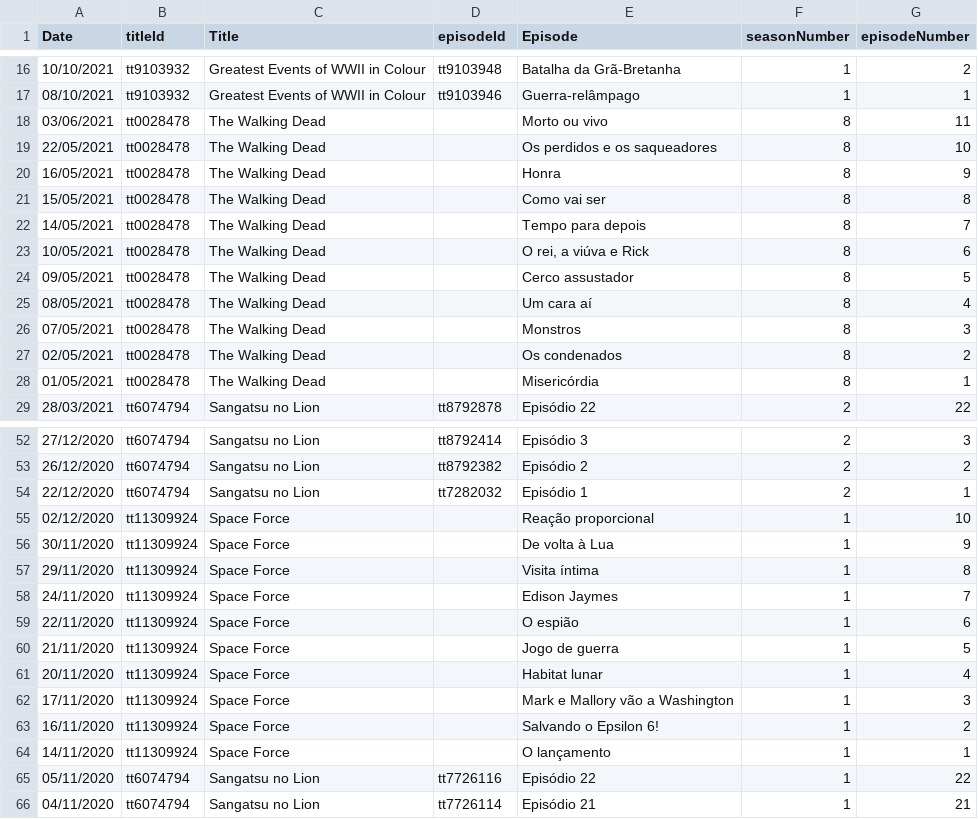
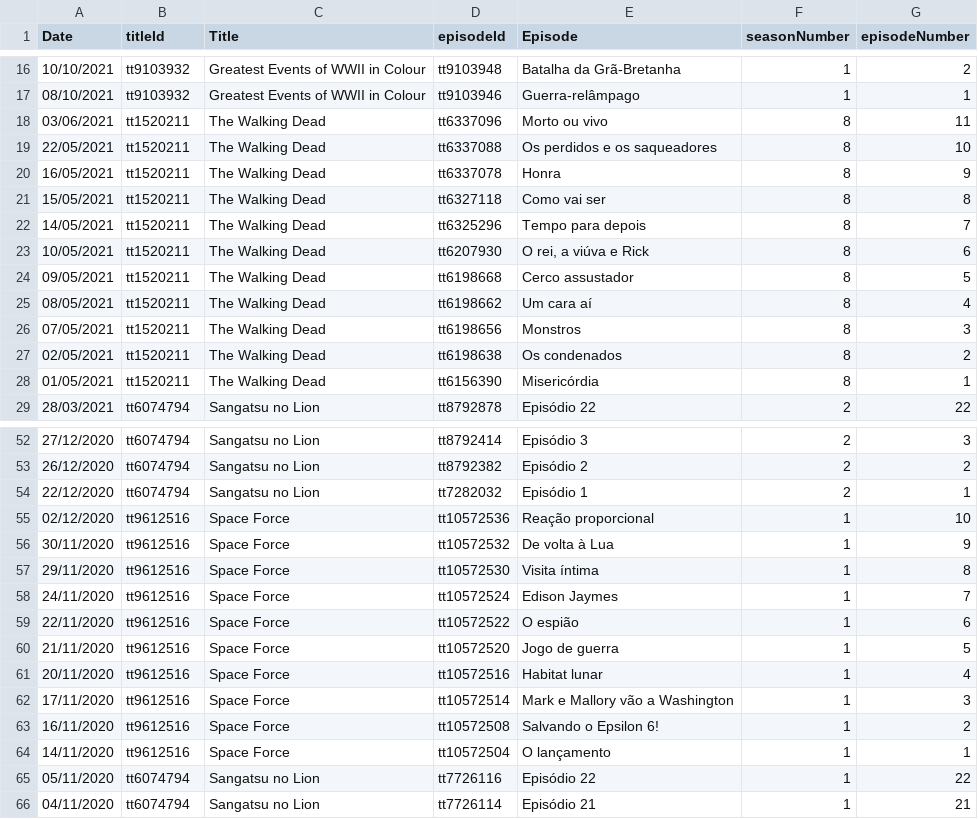
Before and after one commit to vichShir/netflix-analysis, a CSV file: data/Netflix/NetflixIMDb.csv, drawn as a sheet; only a part is shown, gaps mark what is left out; the diff covers the shown part only.

Commit message:
Corrigido: episodeId faltando em alguns títulos

```diff
--- a/data/Netflix/NetflixIMDb.csv
+++ b/data/Netflix/NetflixIMDb.csv
@@ -17,13 +17,13 @@ Date,titleId,Title,episodeId,Episode,seasonNumber,episodeNumber
 08/10/2021,tt9103932,Greatest Events of WWII in Colour,tt9103946,Guerra-relâmpago,1,1
-03/06/2021,tt0028478,The Walking Dead,,Morto ou vivo,8,11
-22/05/2021,tt0028478,The Walking Dead,,Os perdidos e os saqueadores,8,10
-16/05/2021,tt0028478,The Walking Dead,,Honra,8,9
-15/05/2021,tt0028478,The Walking Dead,,Como vai ser,8,8
-14/05/2021,tt0028478,The Walking Dead,,Tempo para depois,8,7
-10/05/2021,tt0028478,The Walking Dead,,"O rei, a viúva e Rick",8,6
-09/05/2021,tt0028478,The Walking Dead,,Cerco assustador,8,5
-08/05/2021,tt0028478,The Walking Dead,,Um cara aí,8,4
-07/05/2021,tt0028478,The Walking Dead,,Monstros,8,3
-02/05/2021,tt0028478,The Walking Dead,,Os condenados,8,2
-01/05/2021,tt0028478,The Walking Dead,,Misericórdia,8,1
+03/06/2021,tt1520211,The Walking Dead,tt6337096,Morto ou vivo,8,11
+22/05/2021,tt1520211,The Walking Dead,tt6337088,Os perdidos e os saqueadores,8,10
+16/05/2021,tt1520211,The Walking Dead,tt6337078,Honra,8,9
+15/05/2021,tt1520211,The Walking Dead,tt6327118,Como vai ser,8,8
+14/05/2021,tt1520211,The Walking Dead,tt6325296,Tempo para depois,8,7
+10/05/2021,tt1520211,The Walking Dead,tt6207930,"O rei, a viúva e Rick",8,6
+09/05/2021,tt1520211,The Walking Dead,tt6198668,Cerco assustador,8,5
+08/05/2021,tt1520211,The Walking Dead,tt6198662,Um cara aí,8,4
+07/05/2021,tt1520211,The Walking Dead,tt6198656,Monstros,8,3
+02/05/2021,tt1520211,The Walking Dead,tt6198638,Os condenados,8,2
+01/05/2021,tt1520211,The Walking Dead,tt6156390,Misericórdia,8,1
 28/03/2021,tt6074794,Sangatsu no Lion,tt8792878,Episódio 22,2,22
@@ -54,12 +54,12 @@ Date,titleId,Title,episodeId,Episode,seasonNumber,episodeNumber
 22/12/2020,tt6074794,Sangatsu no Lion,tt7282032,Episódio 1,2,1
-02/12/2020,tt11309924,Space Force,,Reação proporcional,1,10
-30/11/2020,tt11309924,Space Force,,De volta à Lua,1,9
-29/11/2020,tt11309924,Space Force,,Visita íntima,1,8
-24/11/2020,tt11309924,Space Force,,Edison Jaymes,1,7
-22/11/2020,tt11309924,Space Force,,O espião,1,6
-21/11/2020,tt11309924,Space Force,,Jogo de guerra,1,5
-20/11/2020,tt11309924,Space Force,,Habitat lunar,1,4
-17/11/2020,tt11309924,Space Force,,Mark e Mallory vão a Washington,1,3
-16/11/2020,tt11309924,Space Force,,Salvando o Epsilon 6!,1,2
-14/11/2020,tt11309924,Space Force,,O lançamento,1,1
+02/12/2020,tt9612516,Space Force,tt10572536,Reação proporcional,1,10
+30/11/2020,tt9612516,Space Force,tt10572532,De volta à Lua,1,9
+29/11/2020,tt9612516,Space Force,tt10572530,Visita íntima,1,8
+24/11/2020,tt9612516,Space Force,tt10572524,Edison Jaymes,1,7
+22/11/2020,tt9612516,Space Force,tt10572522,O espião,1,6
+21/11/2020,tt9612516,Space Force,tt10572520,Jogo de guerra,1,5
+20/11/2020,tt9612516,Space Force,tt10572516,Habitat lunar,1,4
+17/11/2020,tt9612516,Space Force,tt10572514,Mark e Mallory vão a Washington,1,3
+16/11/2020,tt9612516,Space Force,tt10572508,Salvando o Epsilon 6!,1,2
+14/11/2020,tt9612516,Space Force,tt10572504,O lançamento,1,1
 05/11/2020,tt6074794,Sangatsu no Lion,tt7726116,Episódio 22,1,22
```
Also changed, not shown: 2 edited cells elsewhere in this file, 1 other file.
